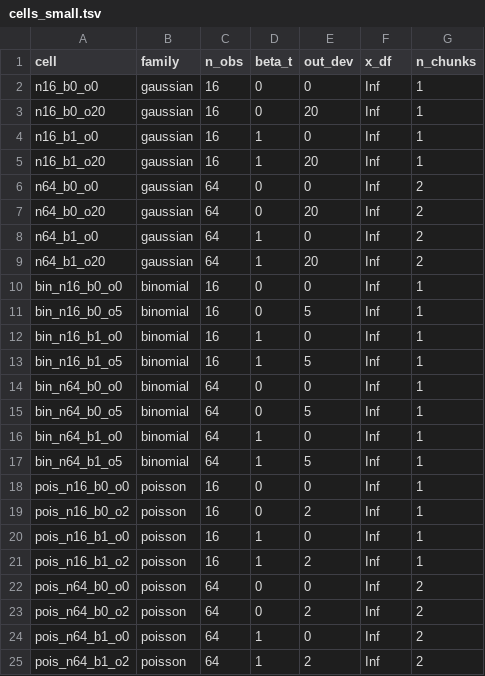
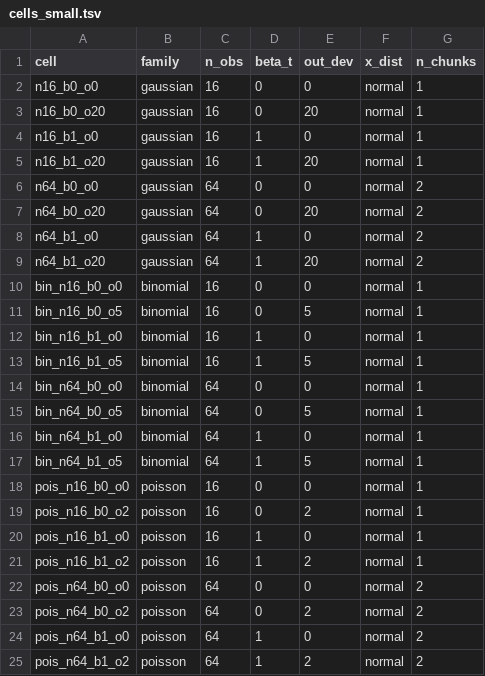
Before and after one commit to florence-bockting/loocv_uncertainty, a TSV file: pipeline/config/cells_small.tsv, drawn as a sheet.

```diff
--- a/pipeline/config/cells_small.tsv
+++ b/pipeline/config/cells_small.tsv
@@ -1,25 +1,25 @@
-cell	family	n_obs	beta_t	out_dev	x_df	n_chunks
-n16_b0_o0	gaussian	16	0	0	Inf	1
-n16_b0_o20	gaussian	16	0	20	Inf	1
-n16_b1_o0	gaussian	16	1	0	Inf	1
-n16_b1_o20	gaussian	16	1	20	Inf	1
-n64_b0_o0	gaussian	64	0	0	Inf	2
-n64_b0_o20	gaussian	64	0	20	Inf	2
-n64_b1_o0	gaussian	64	1	0	Inf	2
-n64_b1_o20	gaussian	64	1	20	Inf	2
-bin_n16_b0_o0	binomial	16	0	0	Inf	1
-bin_n16_b0_o5	binomial	16	0	5	Inf	1
-bin_n16_b1_o0	binomial	16	1	0	Inf	1
-bin_n16_b1_o5	binomial	16	1	5	Inf	1
-bin_n64_b0_o0	binomial	64	0	0	Inf	1
-bin_n64_b0_o5	binomial	64	0	5	Inf	1
-bin_n64_b1_o0	binomial	64	1	0	Inf	1
-bin_n64_b1_o5	binomial	64	1	5	Inf	1
-pois_n16_b0_o0	poisson	16	0	0	Inf	1
-pois_n16_b0_o2	poisson	16	0	2	Inf	1
-pois_n16_b1_o0	poisson	16	1	0	Inf	1
-pois_n16_b1_o2	poisson	16	1	2	Inf	1
-pois_n64_b0_o0	poisson	64	0	0	Inf	2
-pois_n64_b0_o2	poisson	64	0	2	Inf	2
-pois_n64_b1_o0	poisson	64	1	0	Inf	2
-pois_n64_b1_o2	poisson	64	1	2	Inf	2
+cell	family	n_obs	beta_t	out_dev	x_dist	n_chunks
+n16_b0_o0	gaussian	16	0	0	normal	1
+n16_b0_o20	gaussian	16	0	20	normal	1
+n16_b1_o0	gaussian	16	1	0	normal	1
+n16_b1_o20	gaussian	16	1	20	normal	1
+n64_b0_o0	gaussian	64	0	0	normal	2
+n64_b0_o20	gaussian	64	0	20	normal	2
+n64_b1_o0	gaussian	64	1	0	normal	2
+n64_b1_o20	gaussian	64	1	20	normal	2
+bin_n16_b0_o0	binomial	16	0	0	normal	1
+bin_n16_b0_o5	binomial	16	0	5	normal	1
+bin_n16_b1_o0	binomial	16	1	0	normal	1
+bin_n16_b1_o5	binomial	16	1	5	normal	1
+bin_n64_b0_o0	binomial	64	0	0	normal	1
+bin_n64_b0_o5	binomial	64	0	5	normal	1
+bin_n64_b1_o0	binomial	64	1	0	normal	1
+bin_n64_b1_o5	binomial	64	1	5	normal	1
+pois_n16_b0_o0	poisson	16	0	0	normal	1
+pois_n16_b0_o2	poisson	16	0	2	normal	1
+pois_n16_b1_o0	poisson	16	1	0	normal	1
+pois_n16_b1_o2	poisson	16	1	2	normal	1
+pois_n64_b0_o0	poisson	64	0	0	normal	2
+pois_n64_b0_o2	poisson	64	0	2	normal	2
+pois_n64_b1_o0	poisson	64	1	0	normal	2
+pois_n64_b1_o2	poisson	64	1	2	normal	2
```
Also changed, not shown: pipeline/config/cells_full.tsv, pipeline/config/cells_paper.tsv, 15 other files.
